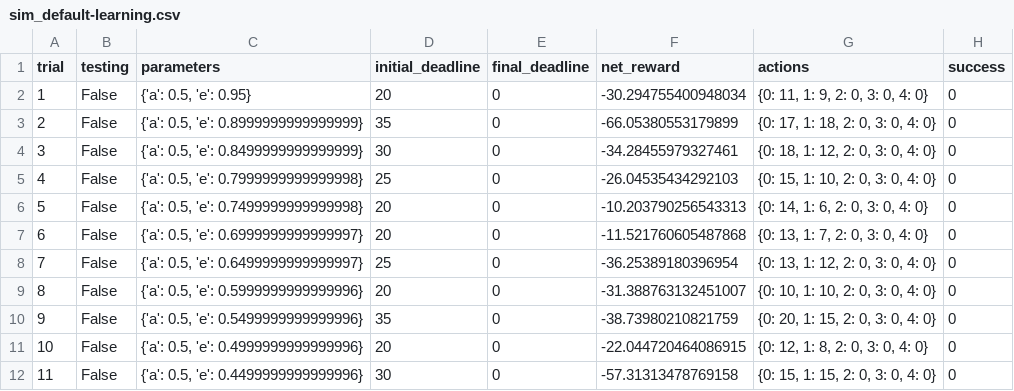
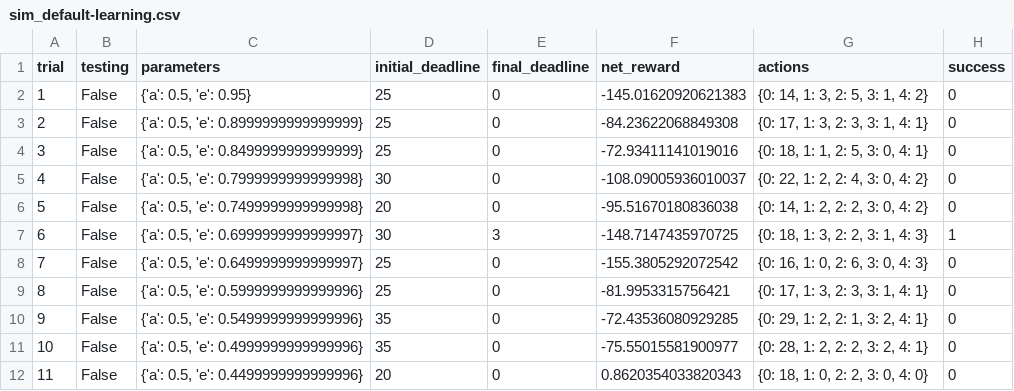
Before and after one commit to NiuCoder/smartcab, a CSV file: logs/sim_default-learning.csv, drawn as a sheet; only a part is shown; the diff covers the shown part only.

```diff
--- a/logs/sim_default-learning.csv
+++ b/logs/sim_default-learning.csv
@@ -1,12 +1,12 @@
 trial,testing,parameters,initial_deadline,final_deadline,net_reward,actions,success
-1,False,"{'a': 0.5, 'e': 0.95}",20,0,-30.294755400948034,"{0: 11, 1: 9, 2: 0, 3: 0, 4: 0}",0
-2,False,"{'a': 0.5, 'e': 0.8999999999999999}",35,0,-66.05380553179899,"{0: 17, 1: 18, 2: 0, 3: 0, 4: 0}",0
-3,False,"{'a': 0.5, 'e': 0.8499999999999999}",30,0,-34.28455979327461,"{0: 18, 1: 12, 2: 0, 3: 0, 4: 0}",0
-4,False,"{'a': 0.5, 'e': 0.7999999999999998}",25,0,-26.04535434292103,"{0: 15, 1: 10, 2: 0, 3: 0, 4: 0}",0
-5,False,"{'a': 0.5, 'e': 0.7499999999999998}",20,0,-10.203790256543313,"{0: 14, 1: 6, 2: 0, 3: 0, 4: 0}",0
-6,False,"{'a': 0.5, 'e': 0.6999999999999997}",20,0,-11.521760605487868,"{0: 13, 1: 7, 2: 0, 3: 0, 4: 0}",0
-7,False,"{'a': 0.5, 'e': 0.6499999999999997}",25,0,-36.25389180396954,"{0: 13, 1: 12, 2: 0, 3: 0, 4: 0}",0
-8,False,"{'a': 0.5, 'e': 0.5999999999999996}",20,0,-31.388763132451007,"{0: 10, 1: 10, 2: 0, 3: 0, 4: 0}",0
-9,False,"{'a': 0.5, 'e': 0.5499999999999996}",35,0,-38.73980210821759,"{0: 20, 1: 15, 2: 0, 3: 0, 4: 0}",0
-10,False,"{'a': 0.5, 'e': 0.4999999999999996}",20,0,-22.044720464086915,"{0: 12, 1: 8, 2: 0, 3: 0, 4: 0}",0
-11,False,"{'a': 0.5, 'e': 0.4499999999999996}",30,0,-57.31313478769158,"{0: 15, 1: 15, 2: 0, 3: 0, 4: 0}",0
+1,False,"{'a': 0.5, 'e': 0.95}",25,0,-145.01620920621383,"{0: 14, 1: 3, 2: 5, 3: 1, 4: 2}",0
+2,False,"{'a': 0.5, 'e': 0.8999999999999999}",25,0,-84.23622068849308,"{0: 17, 1: 3, 2: 3, 3: 1, 4: 1}",0
+3,False,"{'a': 0.5, 'e': 0.8499999999999999}",25,0,-72.93411141019016,"{0: 18, 1: 1, 2: 5, 3: 0, 4: 1}",0
+4,False,"{'a': 0.5, 'e': 0.7999999999999998}",30,0,-108.09005936010037,"{0: 22, 1: 2, 2: 4, 3: 0, 4: 2}",0
+5,False,"{'a': 0.5, 'e': 0.7499999999999998}",20,0,-95.51670180836038,"{0: 14, 1: 2, 2: 2, 3: 0, 4: 2}",0
+6,False,"{'a': 0.5, 'e': 0.6999999999999997}",30,3,-148.7147435970725,"{0: 18, 1: 3, 2: 2, 3: 1, 4: 3}",1
+7,False,"{'a': 0.5, 'e': 0.6499999999999997}",25,0,-155.3805292072542,"{0: 16, 1: 0, 2: 6, 3: 0, 4: 3}",0
+8,False,"{'a': 0.5, 'e': 0.5999999999999996}",25,0,-81.9953315756421,"{0: 17, 1: 3, 2: 3, 3: 1, 4: 1}",0
+9,False,"{'a': 0.5, 'e': 0.5499999999999996}",35,0,-72.43536080929285,"{0: 29, 1: 2, 2: 1, 3: 2, 4: 1}",0
+10,False,"{'a': 0.5, 'e': 0.4999999999999996}",35,0,-75.55015581900977,"{0: 28, 1: 2, 2: 2, 3: 2, 4: 1}",0
+11,False,"{'a': 0.5, 'e': 0.4499999999999996}",20,0,0.8620354033820343,"{0: 18, 1: 0, 2: 2, 3: 0, 4: 0}",0
```
Also changed, not shown: 9 added rows and 30 edited cells elsewhere in this file, logs/sim_no-learning.csv, 6 other files.
